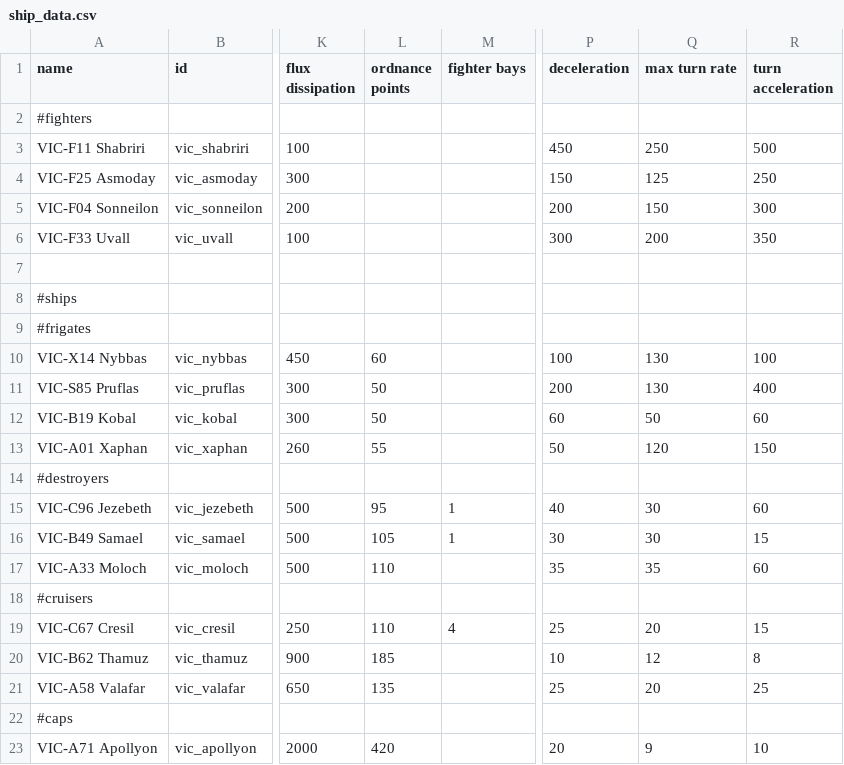
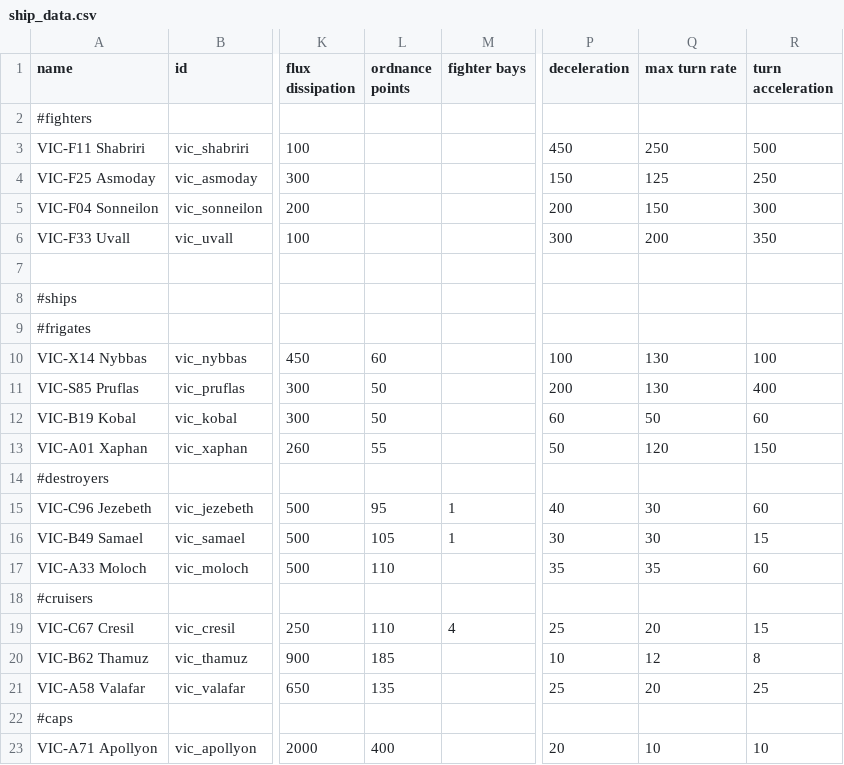
Before and after one commit to AstaratStarsector/VIC, a CSV file: VIC/data/hulls/ship_data.csv, drawn as a sheet; only a part is shown, gaps mark what is left out; the diff names each change by its address in the sheet, - before the commit and + after, or states it on an @@ line.

```diff
--- a/VIC/data/hulls/ship_data.csv
+++ b/VIC/data/hulls/ship_data.csv
-L23 (ordnance points): 420
+L23 (ordnance points): 400
-Q23 (max turn rate): 9
+Q23 (max turn rate): 10
```
Also changed, not shown: VIC/data/shipsystems/ship_systems.csv, VIC/data/weapons/weapon_data.csv, 31 other files.
